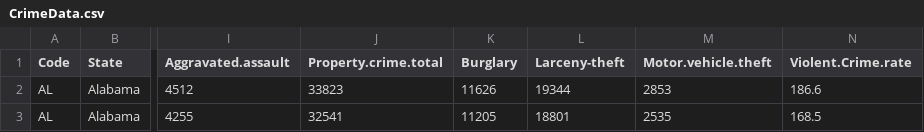
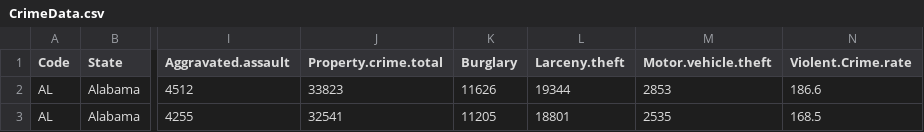
Before and after one commit to rosemerryberry/Group-Project, a CSV file: data/CrimeData.csv, drawn as a sheet; only a part is shown, gaps mark what is left out; the diff names each change by its address in the sheet, - before the commit and + after, or states it on an @@ line.

```diff
--- a/data/CrimeData.csv
+++ b/data/CrimeData.csv
-L1: Larceny-theft
+L1: Larceny.theft
```
Also changed, not shown: 3 other files.
